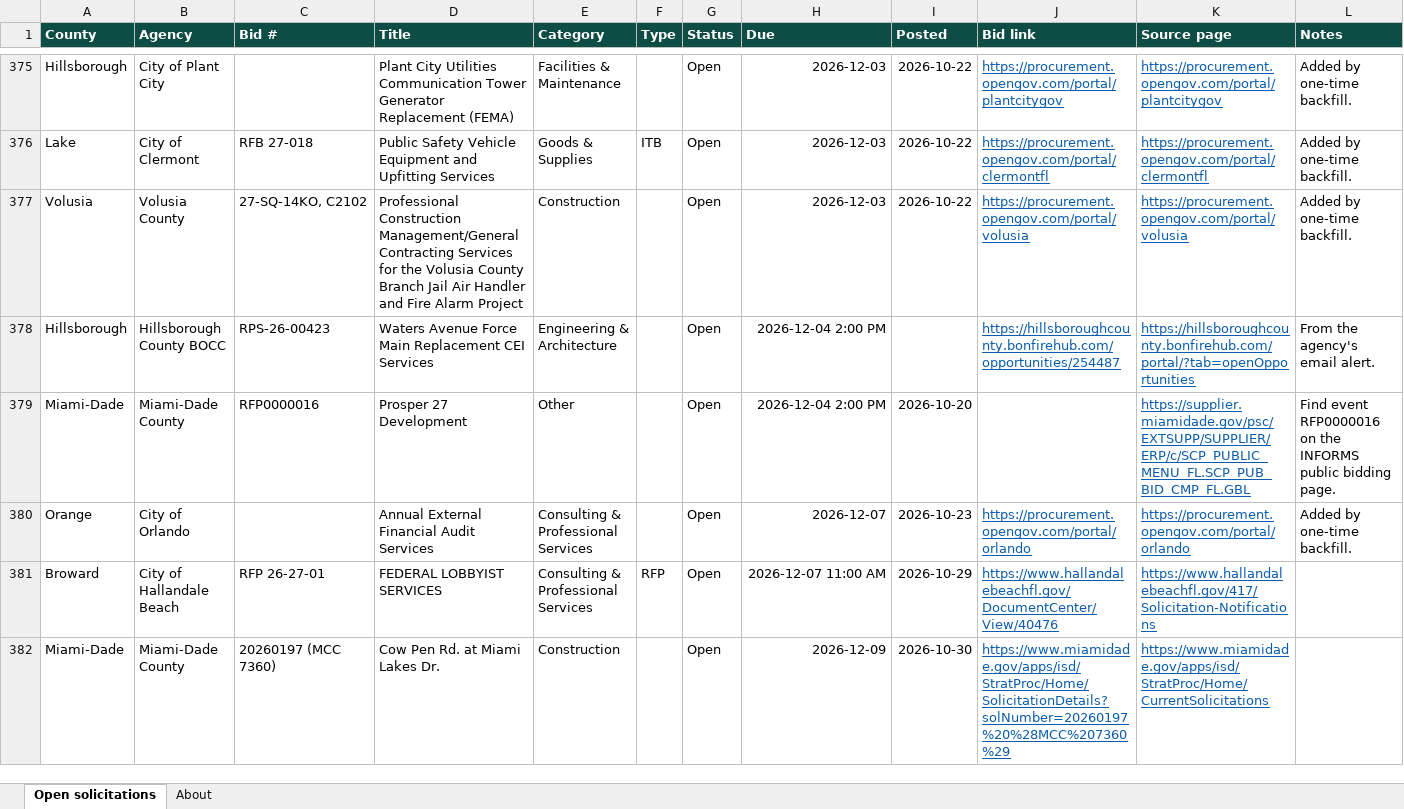
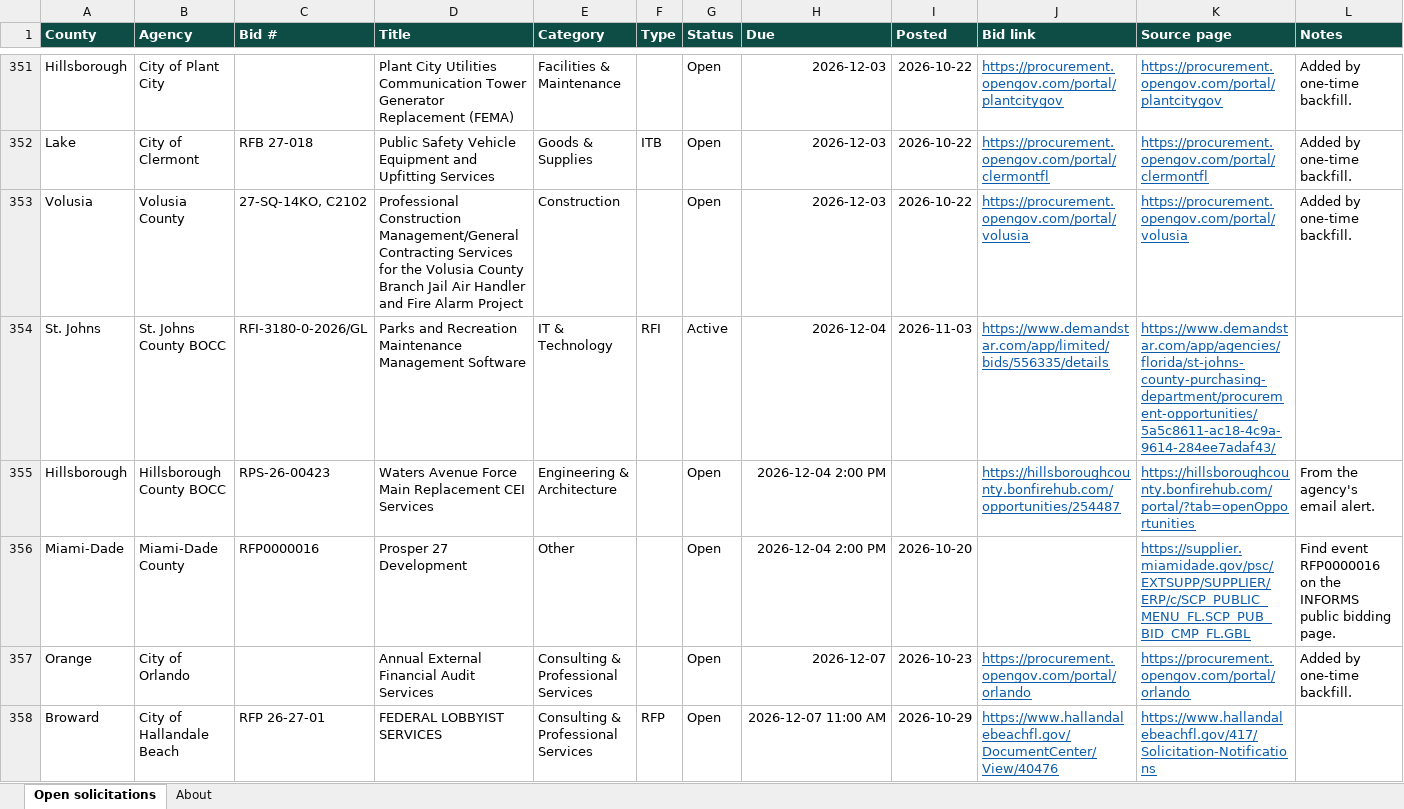
Before and after one commit to dianarodos/floridabids, an Excel workbook: site/data/florida-open-bids.xlsx, sheet Open solicitations, drawn as a sheet; only a part is shown, gaps mark what is left out; the shorter side is filled out with more unchanged rows; values as stored, in another font and other column widths than the file's, no borders; the diff covers the shown part only; the diff names each change by its address in the sheet, - before the commit and + after, or states it on an @@ line.

```diff
--- a/site/data/florida-open-bids.xlsx (sheet Open solicitations)
+++ b/site/data/florida-open-bids.xlsx (sheet Open solicitations)
+row 354: St. Johns | St. Johns County BOCC | RFI-3180-0-2026/GL | Parks and Recreation Maintenance Management Software | IT & Technology | RFI | Active | 2026-12-04 | 2026-11-03 | https://www.demandstar.com/app/limited/bids/556335/details | https://www.demandstar.com/app/agencies/florida/st-johns-county-purchasing-department/procurement-opportunities/5a5c8611-ac18-4c9a-9614-284ee7adaf43/
```
Also changed, not shown: 26 added rows and 26 removed rows elsewhere in this sheet, sheet About, 5 other files.
